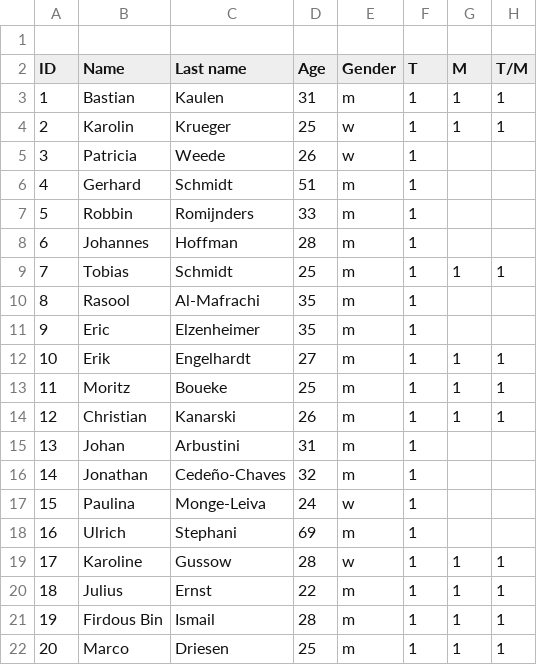
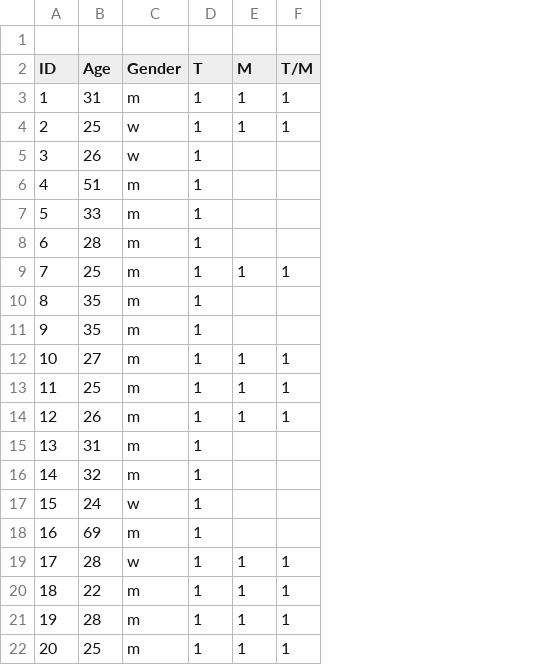
Before and after one commit to nestorcalvo/Swallowing_detection, a CSV file: Metadata.csv, drawn as a sheet; the diff names each change by its address in the sheet, - before the commit and + after, or states it on an @@ line.

Commit message:
Changes in metadata file

```diff
--- a/Metadata.csv
+++ b/Metadata.csv
-column B (Name), rows 3-22: Bastian | Karolin | Patricia | Gerhard | Robbin | Johannes | Tobias | Rasool | Eric | Erik | Moritz | Christian | Johan | Jonathan | Paulina | Ulrich | Karoline | Julius | Firdous Bin | Marco
-column C (Last name), rows 3-22: Kaulen | Krueger | Weede | Schmidt | Romijnders | Hoffman | Schmidt | Al-Mafrachi | Elzenheimer | Engelhardt | Boueke | Kanarski | Arbustini | Cedeño-Chaves | Monge-Leiva | Stephani | Gussow | Ernst | Ismail | Driesen
```
Also changed, not shown: 1 other file.
